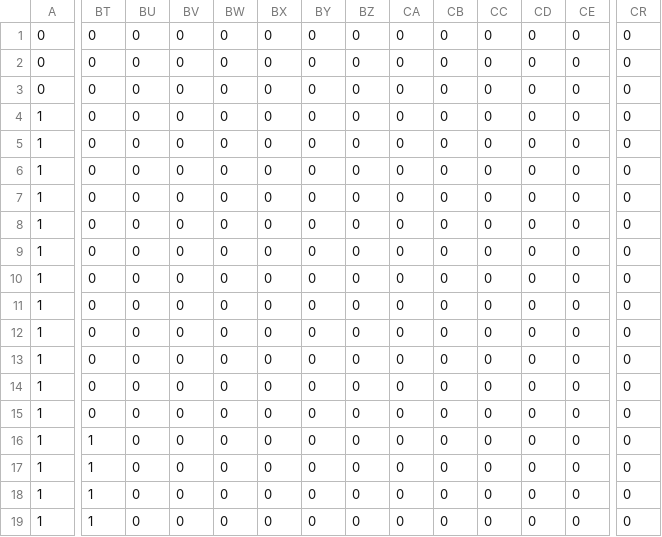
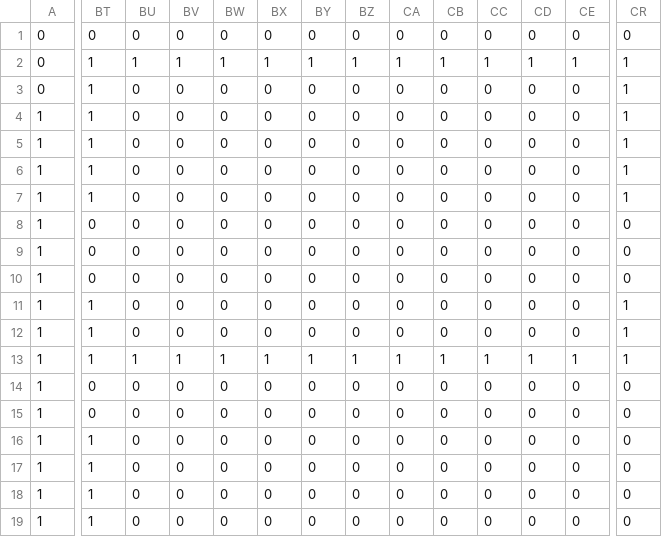
Before and after one commit to crossin/letmeout, a CSV file: data/mapCSV_Level1_Map1.csv, drawn as a sheet; only a part is shown, gaps mark what is left out; the diff covers the shown part only; the diff names each change by its address in the sheet, - before the commit and + after, or states it on an @@ line.

```diff
--- a/data/mapCSV_Level1_Map1.csv
+++ b/data/mapCSV_Level1_Map1.csv
-BT2:BT7: 0
+BT2:BT7: 1
-BU2: 0
+BU2: 1
-BV2: 0
+BV2: 1
-BW2: 0
+BW2: 1
-BX2: 0
+BX2: 1
-BY2: 0
+BY2: 1
-BZ2: 0
+BZ2: 1
-CA2: 0
+CA2: 1
-CB2: 0
+CB2: 1
-CC2: 0
+CC2: 1
-CD2: 0
+CD2: 1
-CE2: 0
+CE2: 1
-CR2:CR7: 0
+CR2:CR7: 1
-BT11:BT13: 0
+BT11:BT13: 1
-CR11:CR13: 0
+CR11:CR13: 1
-BU13: 0
+BU13: 1
-BV13: 0
+BV13: 1
-BW13: 0
+BW13: 1
-BX13: 0
+BX13: 1
-BY13: 0
+BY13: 1
-BZ13: 0
+BZ13: 1
-CA13: 0
+CA13: 1
-CB13: 0
+CB13: 1
-CC13: 0
+CC13: 1
-CD13: 0
+CD13: 1
-CE13: 0
+CE13: 1
```
Also changed, not shown: 25 edited cells elsewhere in this file, 6 other files.
